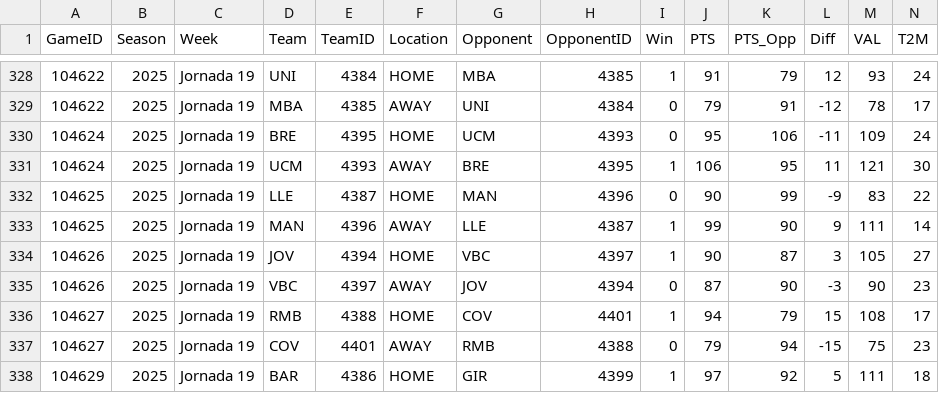
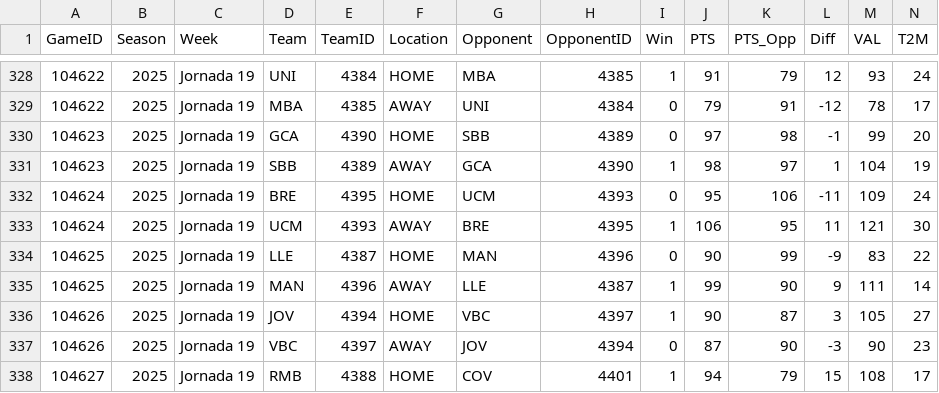
Before and after one commit to AnalyzingBasketball/boxscore_ACB, a CSV file: data/TeamStats_ACB_2025_Cumulative.csv, drawn as a sheet; only a part is shown, gaps mark what is left out; the shorter side is filled out with more unchanged rows; rows hold the shown columns only; the diff names each change by its address in the sheet, - before the commit and + after, or states it on an @@ line.

```diff
--- a/data/TeamStats_ACB_2025_Cumulative.csv
+++ b/data/TeamStats_ACB_2025_Cumulative.csv
+row 330: 104623 | 2025 | Jornada 19 | GCA | 4390 | HOME | SBB | 4389 | 0 | 97 | 98 | -1 | 99 | 20
+row 331: 104623 | 2025 | Jornada 19 | SBB | 4389 | AWAY | GCA | 4390 | 1 | 98 | 97 | 1 | 104 | 19
```
Also changed, not shown: data/BoxScore_ACB_2025_Cumulative.csv, 1 other file.
